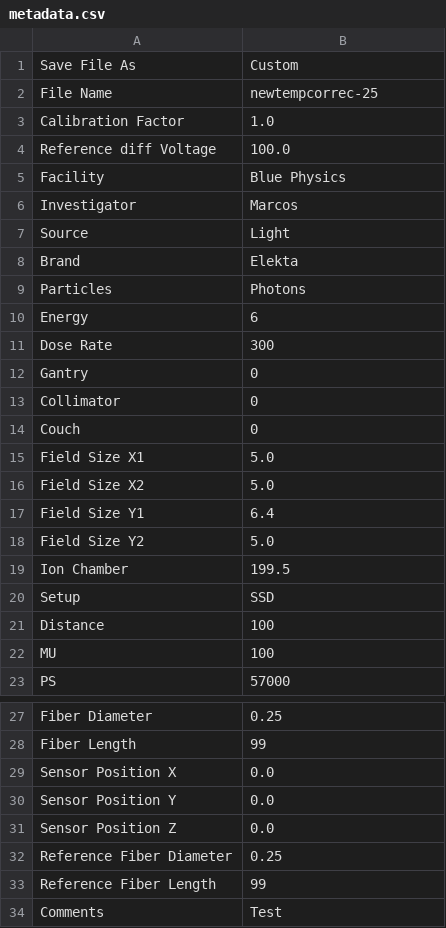
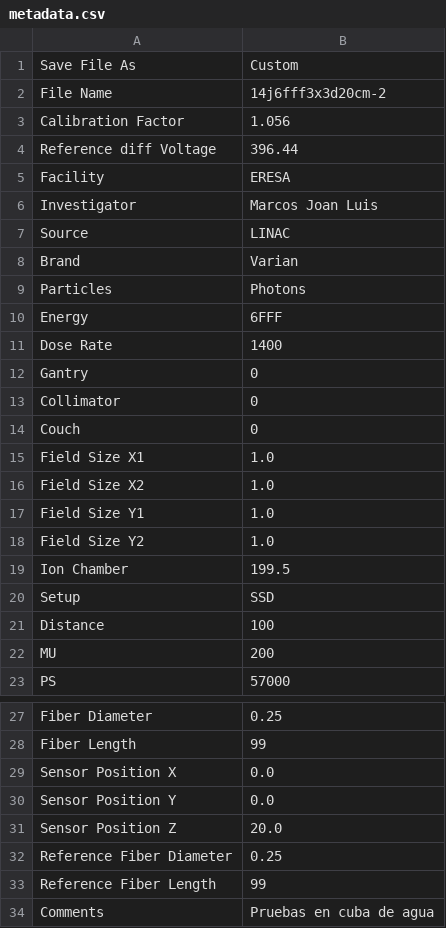
Before and after one commit to mfeijoo/BluePhysicsmodel82, a CSV file: metadata.csv, drawn as a sheet; only a part is shown, gaps mark what is left out.

Commit message:
Version used in ERESA

```diff
--- a/metadata.csv
+++ b/metadata.csv
@@ -1,12 +1,12 @@
 Save File As,Custom
-File Name,newtempcorrec-25
-Calibration Factor,1.0
-Reference diff Voltage,100.0
-Facility,Blue Physics
-Investigator,Marcos
-Source,Light
-Brand,Elekta
+File Name,14j6fff3x3d20cm-2
+Calibration Factor,1.056
+Reference diff Voltage,396.44
+Facility,ERESA
+Investigator,Marcos Joan Luis
+Source,LINAC
+Brand,Varian
 Particles,Photons
-Energy,6
-Dose Rate,300
+Energy,6FFF
+Dose Rate,1400
 Gantry,0
@@ -14,6 +14,6 @@ Collimator,0
 Couch,0
-Field Size X1,5.0
-Field Size X2,5.0
-Field Size Y1,6.4
-Field Size Y2,5.0
+Field Size X1,1.0
+Field Size X2,1.0
+Field Size Y1,1.0
+Field Size Y2,1.0
 Ion Chamber,199.5
@@ -21,3 +21,3 @@ Setup,SSD
 Distance,100
-MU,100
+MU,200
 PS,57000
@@ -30,5 +30,5 @@ Sensor Position X,0.0
 Sensor Position Y,0.0
-Sensor Position Z,0.0
+Sensor Position Z,20.0
 Reference Fiber Diameter,0.25
 Reference Fiber Length,99
-Comments,Test
+Comments,Pruebas en cuba de agua
```
Also changed, not shown: 2 other files.
